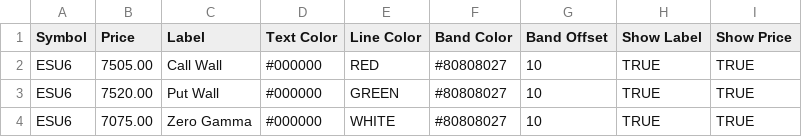
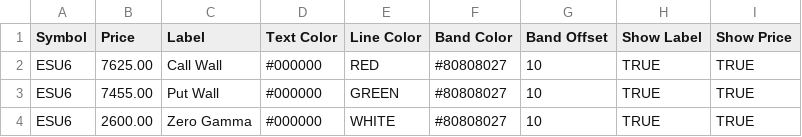
Before and after one commit to bjmuzila/dash, a CSV file: gex_levels.csv, drawn as a sheet.

```diff
--- a/gex_levels.csv
+++ b/gex_levels.csv
@@ -1,4 +1,4 @@
 Symbol,Price,Label,Text Color,Line Color,Band Color,Band Offset,Show Label,Show Price
-ESU6,7505.00,Call Wall,#000000,RED,#80808027,10,TRUE,TRUE
-ESU6,7520.00,Put Wall,#000000,GREEN,#80808027,10,TRUE,TRUE
-ESU6,7075.00,Zero Gamma,#000000,WHITE,#80808027,10,TRUE,TRUE
+ESU6,7625.00,Call Wall,#000000,RED,#80808027,10,TRUE,TRUE
+ESU6,7455.00,Put Wall,#000000,GREEN,#80808027,10,TRUE,TRUE
+ESU6,2600.00,Zero Gamma,#000000,WHITE,#80808027,10,TRUE,TRUE
```
Also changed, not shown: 5 other files.
